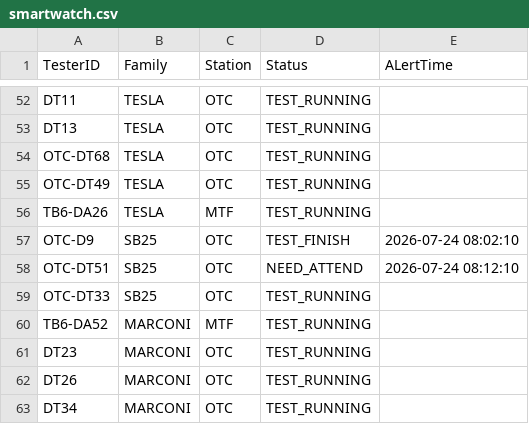
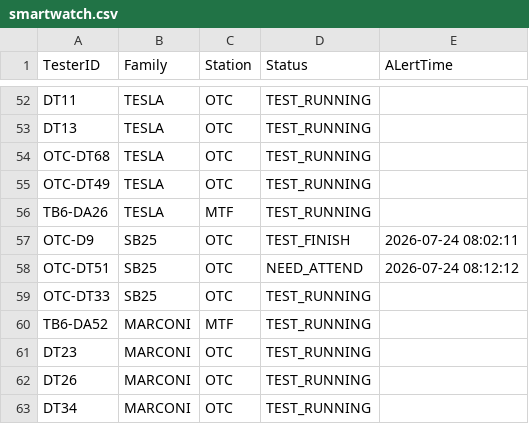
Before and after one commit to fazleerashid/smartwatch-test, a CSV file: smartwatch.csv, drawn as a sheet; only a part is shown, gaps mark what is left out.

Commit message:
Update smartwatch.csv

```diff
--- a/smartwatch.csv
+++ b/smartwatch.csv
@@ -56,4 +56,4 @@ OTC-DT49,TESLA,OTC,TEST_RUNNING
 TB6-DA26,TESLA,MTF,TEST_RUNNING
-OTC-D9,SB25,OTC,TEST_FINISH,2026-07-24 08:02:10
-OTC-DT51,SB25,OTC,NEED_ATTEND,2026-07-24 08:12:10
+OTC-D9,SB25,OTC,TEST_FINISH,2026-07-24 08:02:11
+OTC-DT51,SB25,OTC,NEED_ATTEND,2026-07-24 08:12:12
 OTC-DT33,SB25,OTC,TEST_RUNNING
```
